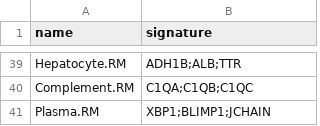
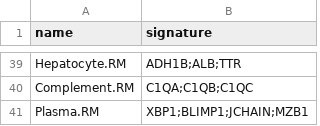
Before and after one commit to BimberLab/RIRA, a TSV file: inst/gates/master_table.tsv, drawn as a sheet; only a part is shown, gaps mark what is left out.

Commit message:
add MZB1 to plasma gate

```diff
--- a/inst/gates/master_table.tsv
+++ b/inst/gates/master_table.tsv
@@ -40,2 +40,2 @@ Hepatocyte.RM	ADH1B;ALB;TTR
 Complement.RM	C1QA;C1QB;C1QC
-Plasma.RM	XBP1;BLIMP1;JCHAIN
+Plasma.RM	XBP1;BLIMP1;JCHAIN;MZB1
```
